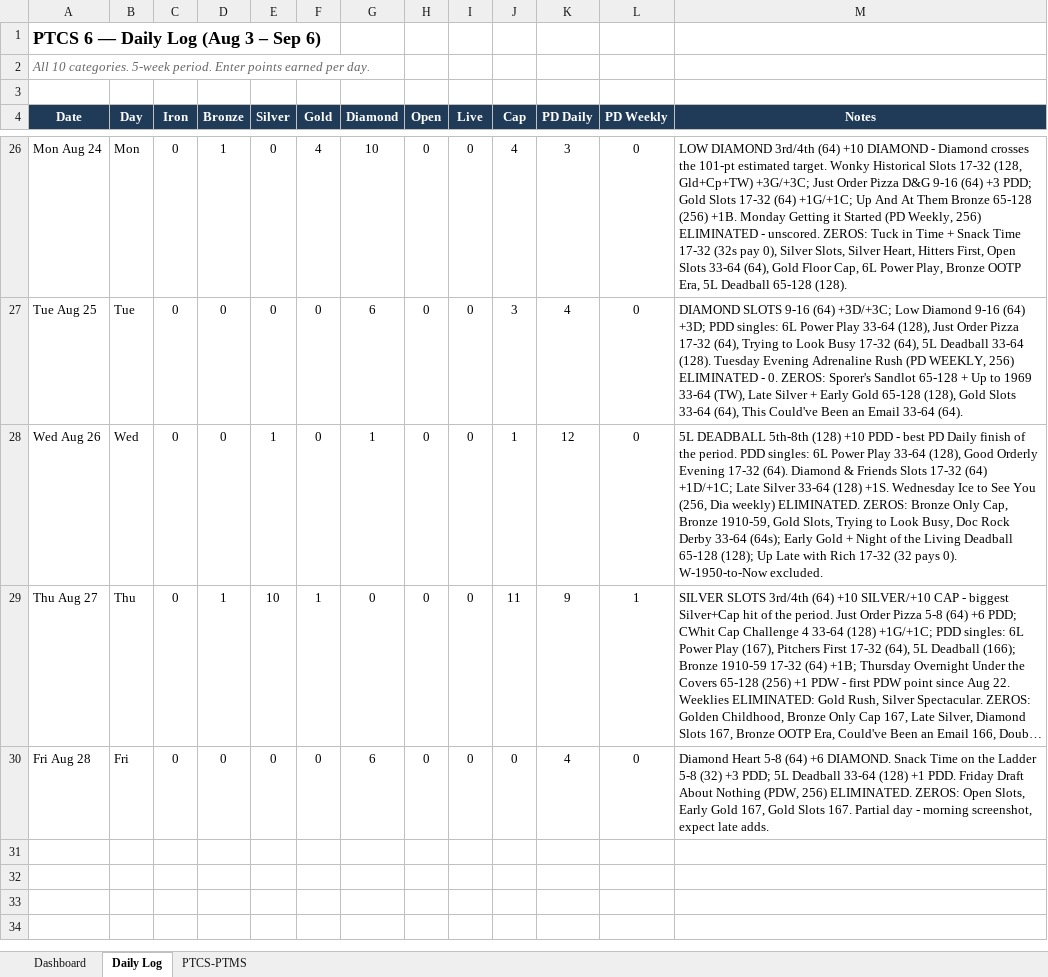
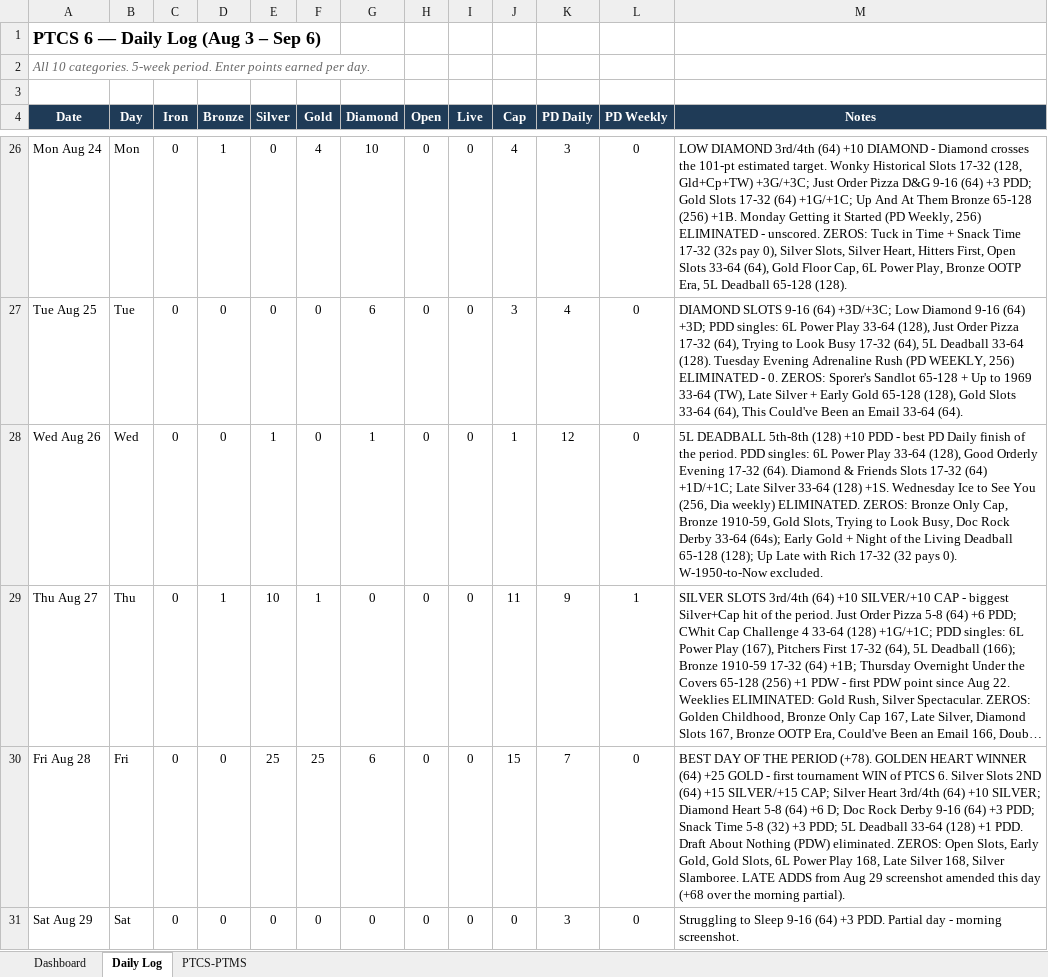
Before and after one commit to RTR1776/ootp-perfect-team, an Excel workbook: PTCS6 Tracker.xlsx, sheet Daily Log, drawn as a sheet; only a part is shown, gaps mark what is left out; long unchanged cells end in …; values as stored, in another font and other column widths than the file's, no borders; the diff names each change by its address in the sheet, - before the commit and + after, or states it on an @@ line.

```diff
--- a/PTCS6 Tracker.xlsx (sheet Daily Log)
+++ b/PTCS6 Tracker.xlsx (sheet Daily Log)
-E30 (Silver): 0
+E30 (Silver): 25
-F30 (Gold): 0
+F30 (Gold): 25
-J30 (Cap): 0
+J30 (Cap): 15
-K30 (PD Daily): 4
+K30 (PD Daily): 7
-M30 (Notes): Diamond Heart 5-8 (64) +6 DIAMOND. Snack Time on the Ladder 5-8 (32) +3 PDD; 5L Deadball 33-64 (128) +1 PDD. Friday Draft About Nothing (PDW, 256) ELIMINATED. ZEROS: Open Slots, Early Gold 167, Gold Slots 167. Partial day - morning screenshot, expect late adds.
+M30 (Notes): BEST DAY OF THE PERIOD (+78). GOLDEN HEART WINNER (64) +25 GOLD - first tournament WIN of PTCS 6. Silver Slots 2ND (64) +15 SILVER/+15 CAP; Silver Heart 3rd/4th (64) +10 SILVER; Diamond Heart 5-8 (64) +6 D; Doc Rock Derby 9-16 (64) +3 PDD; Snack Time 5-8 (32) +3 PDD; 5L Deadball 33-64 (128) +1 PDD. Draft About Nothing (PDW) eliminated. ZEROS: Open Slots, Early Gold, Gold Slots, 6L Power Play 168, Late Silver 168, Silver Slamboree. LATE ADDS from Aug 29 screenshot amended this day (+68 over the morning partial).
+row 31: Sat Aug 29 | Sat | 0 | 0 | 0 | 0 | 0 | 0 | 0 | 0 | 3 | 0 | Struggling to Sleep 9-16 (64) +3 PDD. Partial day - morning screenshot.
```
Also changed, not shown: sheet Dashboard, 2 other files.
